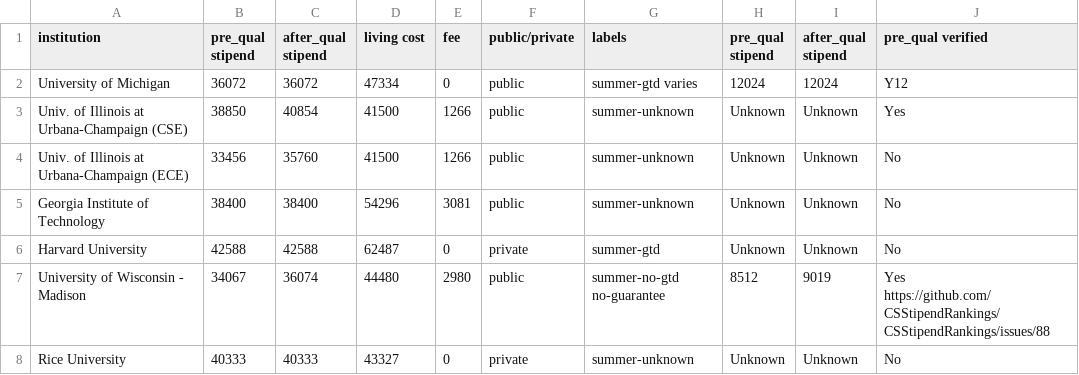
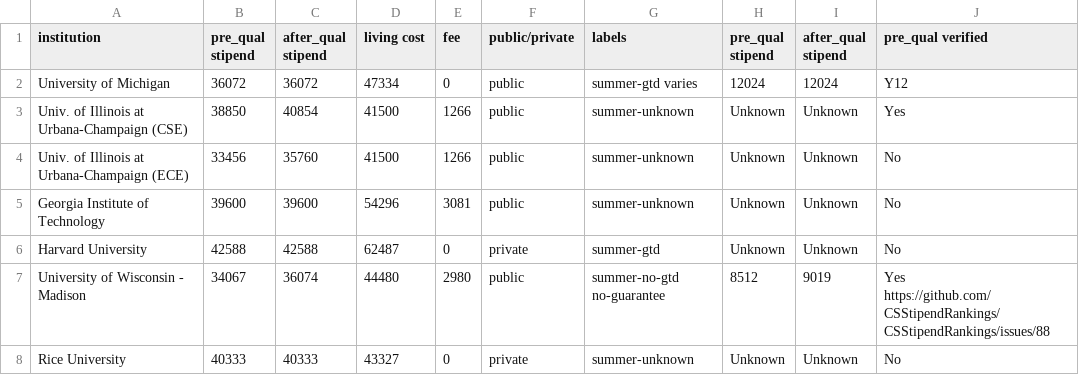
Before and after one commit to CSStipendRankings/CSStipendRankings, a CSV file: stipend-us.csv, drawn as a sheet; only a part is shown; the diff names each change by its address in the sheet, - before the commit and + after, or states it on an @@ line.

Commit message:
An increase of stipend for GT since fall 2024

```diff
--- a/stipend-us.csv
+++ b/stipend-us.csv
-B5 (pre_qual stipend): 38400
+B5 (pre_qual stipend): 39600
-C5 (after_qual stipend): 38400
+C5 (after_qual stipend): 39600
```
